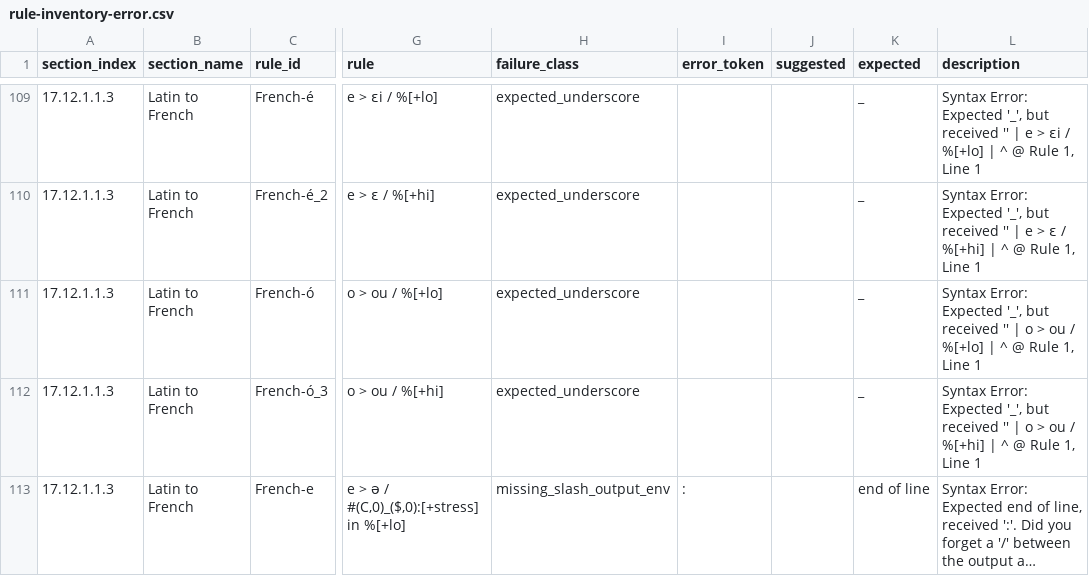
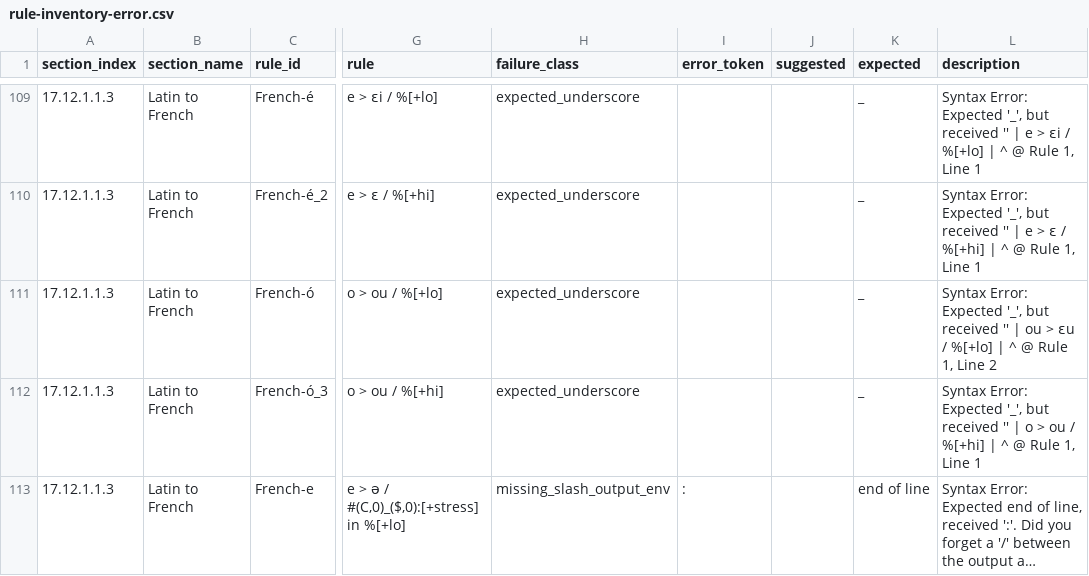
Before and after one commit to Pappa/conlanger, a CSV file: diagnostics/inventory/rule-inventory-error.csv, drawn as a sheet; only a part is shown, gaps mark what is left out; long unchanged cells end in …; the diff names each change by its address in the sheet, - before the commit and + after, or states it on an @@ line.

```diff
--- a/diagnostics/inventory/rule-inventory-error.csv
+++ b/diagnostics/inventory/rule-inventory-error.csv
-L111 (description): …'' | o > ou / %[+lo] | ^ @ Rule 1, Line 1
+L111 (description): …'' | ou > ɛu / %[+lo] | ^ @ Rule 1, Line 2
```
Also changed, not shown: diagnostics/inventory/error_clusters/expected_underscore_errors.csv, diagnostics/inventory/rule-inventory-success.csv, 2 other files.
